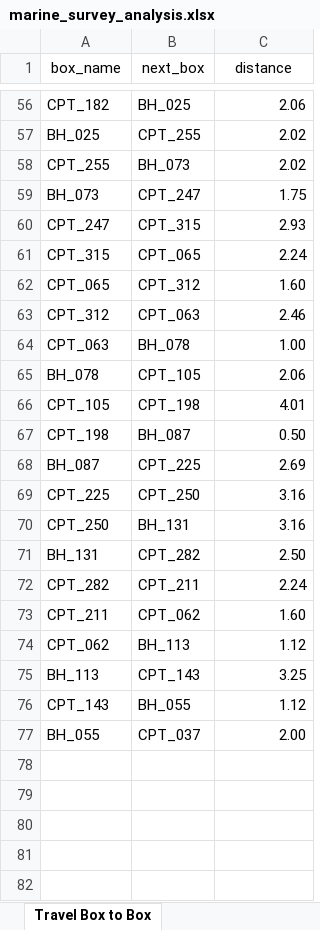
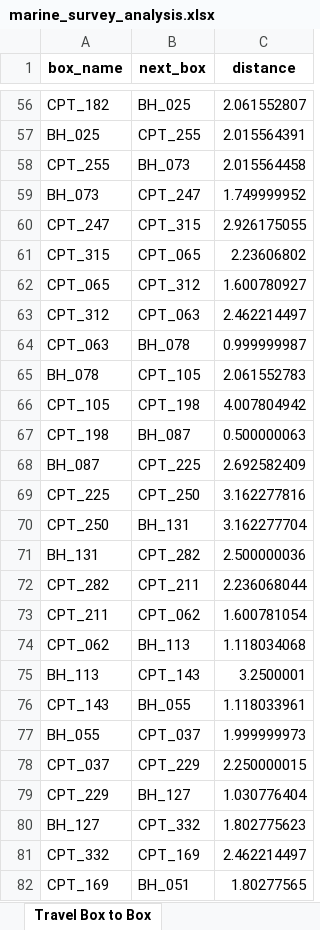
Before and after one commit to smlatic/remote-survey-operator, an Excel workbook: Logger/marine_survey_analysis.xlsx, sheet Travel Box to Box, drawn as a sheet; only a part is shown, gaps mark what is left out; values as stored, in another font and other column widths than the file's, no borders; the diff covers the shown part only; the diff names each change by its address in the sheet, - before the commit and + after, or states it on an @@ line.

```diff
--- a/Logger/marine_survey_analysis.xlsx (sheet Travel Box to Box)
+++ b/Logger/marine_survey_analysis.xlsx (sheet Travel Box to Box)
-A1:C1 bold: off
+A1:C1 bold: on
-C56 (distance): 2.06
+C56 (distance): 2.061552807
-C57 (distance): 2.02
+C57 (distance): 2.015564391
-C58 (distance): 2.02
+C58 (distance): 2.015564458
-C59 (distance): 1.75
+C59 (distance): 1.749999952
-C60 (distance): 2.93
+C60 (distance): 2.926175055
-C61 (distance): 2.24
+C61 (distance): 2.23606802
-C62 (distance): 1.60
+C62 (distance): 1.600780927
-C63 (distance): 2.46
+C63 (distance): 2.462214497
-C64 (distance): 1.00
+C64 (distance): 0.999999987
-C65 (distance): 2.06
+C65 (distance): 2.061552783
-C66 (distance): 4.01
+C66 (distance): 4.007804942
-C67 (distance): 0.50
+C67 (distance): 0.500000063
-C68 (distance): 2.69
+C68 (distance): 2.692582409
-C69 (distance): 3.16
+C69 (distance): 3.162277816
-C70 (distance): 3.16
+C70 (distance): 3.162277704
-C71 (distance): 2.50
+C71 (distance): 2.500000036
-C72 (distance): 2.24
+C72 (distance): 2.236068044
-C73 (distance): 1.60
+C73 (distance): 1.600781054
-C74 (distance): 1.12
+C74 (distance): 1.118034068
-C75 (distance): 3.25
+C75 (distance): 3.2500001
-C76 (distance): 1.12
+C76 (distance): 1.118033961
-C77 (distance): 2.00
+C77 (distance): 1.999999973
+row 78: CPT_037 | CPT_229 | 2.250000015
+row 79: CPT_229 | BH_127 | 1.030776404
+row 80: BH_127 | CPT_332 | 1.802775623
+row 81: CPT_332 | CPT_169 | 2.462214497
+row 82: CPT_169 | BH_051 | 1.80277565
```
Also changed, not shown: 179 added rows and 54 edited cells elsewhere in this sheet, sheet Duration per Line in Box, sheet Progress, sheet Box Locations, sheet Time Between Boxes, sheet Logged Duration per Box, sheet Total Duration per Box with Line Relocation, 6 more sheets, other sheet tabs, Logger/output.xlsx, 9 other files.
